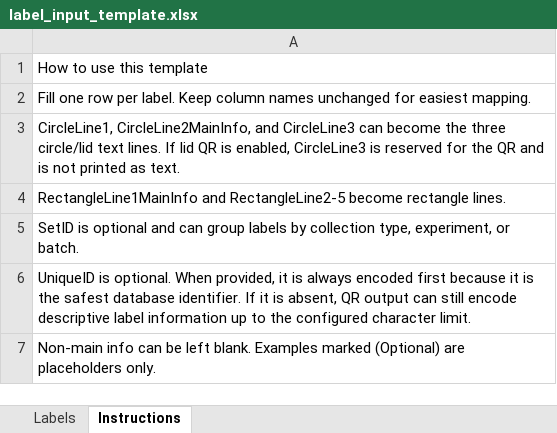
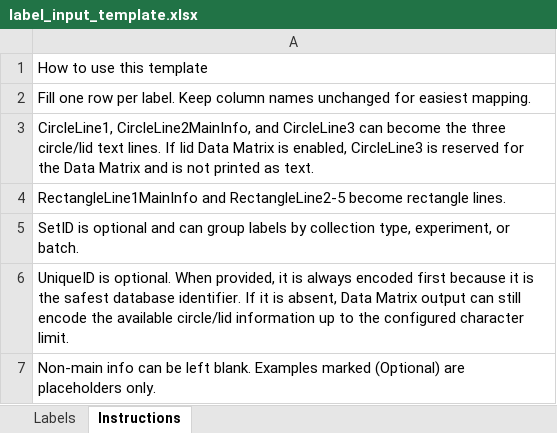
Before and after one commit to camara-h/label_printer_filler, an Excel workbook: label_input_template.xlsx, sheet Instructions, drawn as a sheet; values as stored, in another font and other column widths than the file's, no borders; the diff names each change by its address in the sheet, - before the commit and + after, or states it on an @@ line.

Commit message:
Replace QR codes with compact Data Matrix codes

```diff
--- a/label_input_template.xlsx (sheet Instructions)
+++ b/label_input_template.xlsx (sheet Instructions)
-A3: …If lid QR is enabled, CircleLine3 is reserved for the QR and is…
+A3: …If lid Data Matrix is enabled, CircleLine3 is reserved for the Data Matrix and is…
-A6: …is absent, QR output can still encode descriptive label information up…
+A6: …is absent, Data Matrix output can still encode the available circle/lid information up…
```
Also changed, not shown: sheet Labels, 3 other files.
